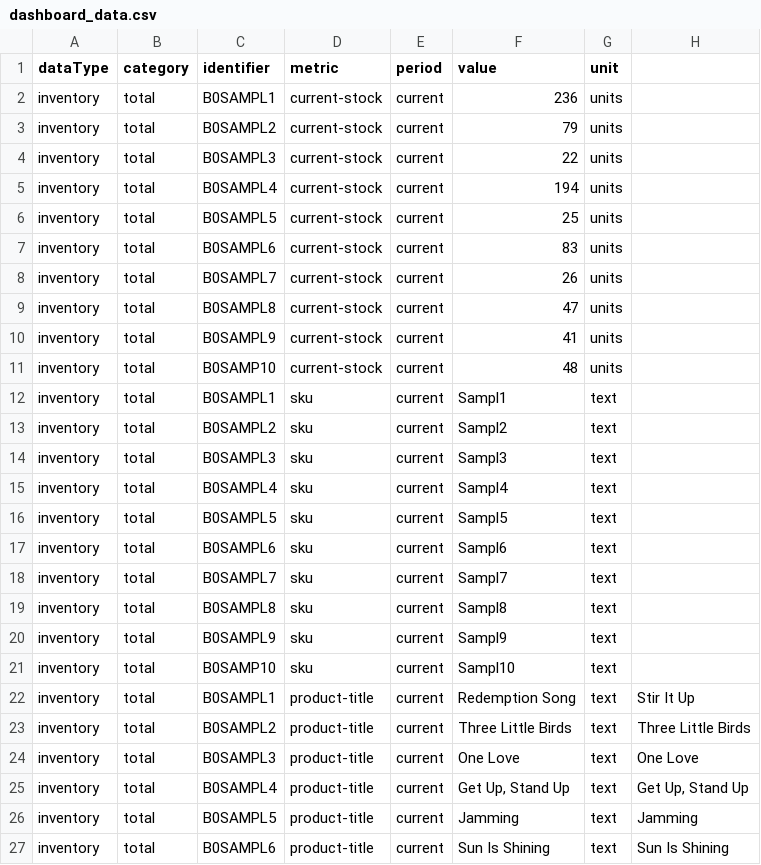
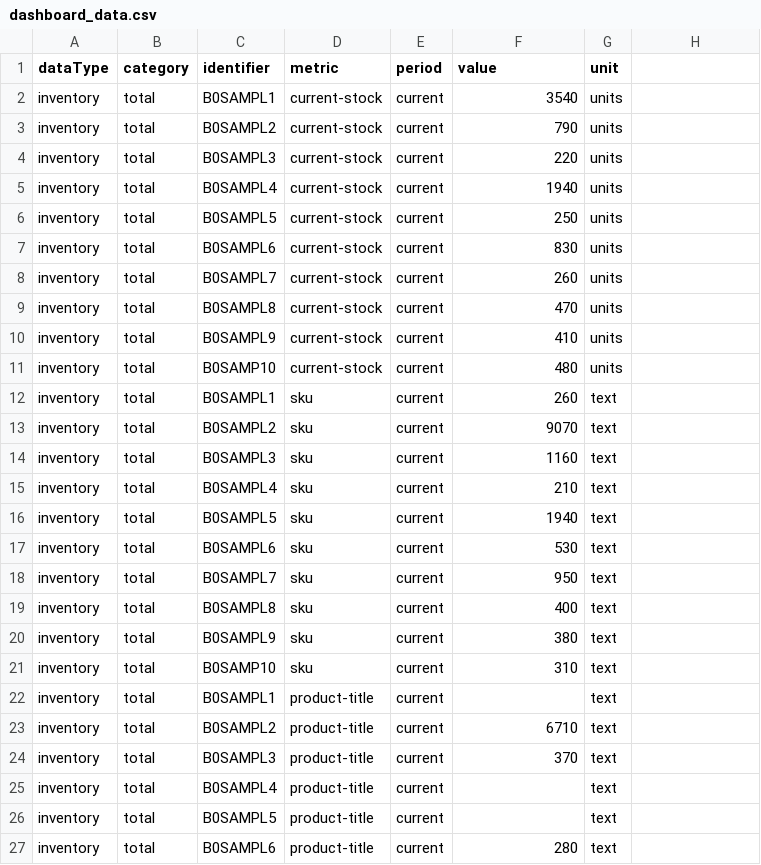
Before and after one commit to Darth-Hatem/amma-dashboard-data, a CSV file: clients/Bob/dashboard_data.csv, drawn as a sheet; only a part is shown; the diff covers the shown part only.

Commit message:
Update dashboard_data.csv

```diff
--- a/clients/Bob/dashboard_data.csv
+++ b/clients/Bob/dashboard_data.csv
@@ -2,26 +2,26 @@ dataType,category,identifier,metric,period,value,unit,
-inventory,total, B0SAMPL1, current-stock , current ,236, units ,
-inventory,total, B0SAMPL2, current-stock , current ,79, units ,
-inventory,total, B0SAMPL3, current-stock , current ,22, units ,
-inventory,total, B0SAMPL4, current-stock , current ,194, units ,
-inventory,total, B0SAMPL5, current-stock , current ,25, units ,
-inventory,total, B0SAMPL6, current-stock , current ,83, units ,
-inventory,total, B0SAMPL7, current-stock , current ,26, units ,
-inventory,total, B0SAMPL8, current-stock , current ,47, units ,
-inventory,total, B0SAMPL9, current-stock , current ,41, units ,
-inventory,total, B0SAMP10, current-stock , current ,48, units ,
-inventory,total, B0SAMPL1, sku , current ,Sampl1, text ,
-inventory,total, B0SAMPL2, sku , current ,Sampl2, text ,
-inventory,total, B0SAMPL3, sku , current ,Sampl3, text ,
-inventory,total, B0SAMPL4, sku , current ,Sampl4, text ,
-inventory,total, B0SAMPL5, sku , current ,Sampl5, text ,
-inventory,total, B0SAMPL6, sku , current ,Sampl6, text ,
-inventory,total, B0SAMPL7, sku , current ,Sampl7, text ,
-inventory,total, B0SAMPL8, sku , current ,Sampl8, text ,
-inventory,total, B0SAMPL9, sku , current ,Sampl9, text ,
-inventory,total, B0SAMP10, sku , current ,Sampl10, text ,
-inventory,total, B0SAMPL1, product-title , current ,Redemption Song, text ,Stir It Up
-inventory,total, B0SAMPL2, product-title , current ,Three Little Birds, text ,Three Little Birds
-inventory,total, B0SAMPL3, product-title , current ,One Love, text ,One Love
-inventory,total, B0SAMPL4, product-title , current ,"Get Up, Stand Up", text ,"Get Up, Stand Up"
-inventory,total, B0SAMPL5, product-title , current ,Jamming, text ,Jamming
-inventory,total, B0SAMPL6, product-title , current ,Sun Is Shining, text ,Sun Is Shining
+inventory,total, B0SAMPL1, current-stock , current ,3540, units
+inventory,total, B0SAMPL2, current-stock , current ,790, units
+inventory,total, B0SAMPL3, current-stock , current ,220, units
+inventory,total, B0SAMPL4, current-stock , current ,1940, units
+inventory,total, B0SAMPL5, current-stock , current ,250, units
+inventory,total, B0SAMPL6, current-stock , current ,830, units
+inventory,total, B0SAMPL7, current-stock , current ,260, units
+inventory,total, B0SAMPL8, current-stock , current ,470, units
+inventory,total, B0SAMPL9, current-stock , current ,410, units
+inventory,total, B0SAMP10, current-stock , current ,480, units
+inventory,total, B0SAMPL1, sku , current ,260, text
+inventory,total, B0SAMPL2, sku , current ,9070, text
+inventory,total, B0SAMPL3, sku , current ,1160, text
+inventory,total, B0SAMPL4, sku , current ,210, text
+inventory,total, B0SAMPL5, sku , current ,1940, text
+inventory,total, B0SAMPL6, sku , current ,530, text
+inventory,total, B0SAMPL7, sku , current ,950, text
+inventory,total, B0SAMPL8, sku , current ,400, text
+inventory,total, B0SAMPL9, sku , current ,380, text
+inventory,total, B0SAMP10, sku , current ,310, text
+inventory,total, B0SAMPL1, product-title , current ,, text
+inventory,total, B0SAMPL2, product-title , current ,6710, text
+inventory,total, B0SAMPL3, product-title , current ,370, text
+inventory,total, B0SAMPL4, product-title , current ,, text
+inventory,total, B0SAMPL5, product-title , current ,, text
+inventory,total, B0SAMPL6, product-title , current ,280, text
```
Also changed, not shown: 86 edited cells elsewhere in this file.
